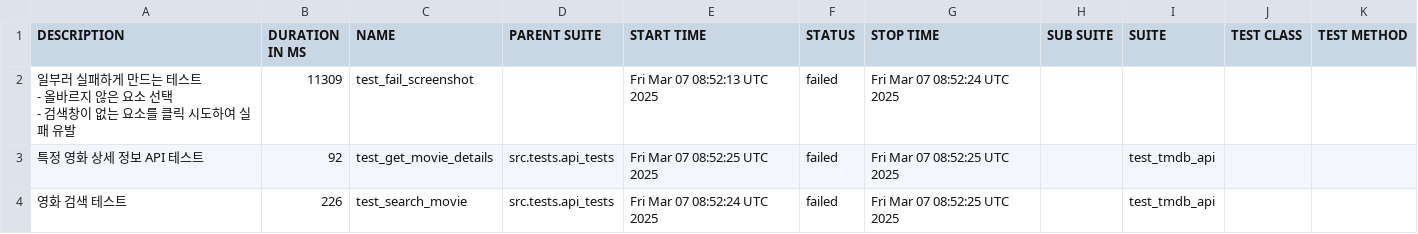
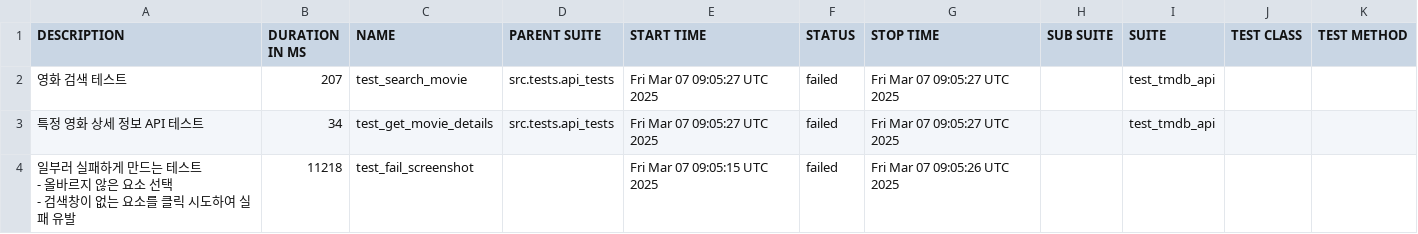
Before and after one commit to yoplekiller/QATEST, a CSV file: allure-report/data/suites.csv, drawn as a sheet.

```diff
--- a/allure-report/data/suites.csv
+++ b/allure-report/data/suites.csv
@@ -1,8 +1,8 @@
 "DESCRIPTION","DURATION IN MS","NAME","PARENT SUITE","START TIME","STATUS","STOP TIME","SUB SUITE","SUITE","TEST CLASS","TEST METHOD"
-"
-    일부러 실패하게 만드는 테스트
-    - 올바르지 않은 요소 선택
-    - 검색창이 없는 요소를 클릭 시도하여 실패 유발
-    ","11309","test_fail_screenshot","","Fri Mar 07 08:52:13 UTC 2025","failed","Fri Mar 07 08:52:24 UTC 2025","","","",""
-"특정 영화 상세 정보 API 테스트","92","test_get_movie_details","src.tests.api_tests","Fri Mar 07 08:52:25 UTC 2025","failed","Fri Mar 07 08:52:25 UTC 2025","","test_tmdb_api","",""
-"영화 검색 테스트","226","test_search_movie","src.tests.api_tests","Fri Mar 07 08:52:24 UTC 2025","failed","Fri Mar 07 08:52:25 UTC 2025","","test_tmdb_api","",""
+"영화 검색 테스트","207","test_search_movie","src.tests.api_tests","Fri Mar 07 09:05:27 UTC 2025","failed","Fri Mar 07 09:05:27 UTC 2025","","test_tmdb_api","",""
+"특정 영화 상세 정보 API 테스트","34","test_get_movie_details","src.tests.api_tests","Fri Mar 07 09:05:27 UTC 2025","failed","Fri Mar 07 09:05:27 UTC 2025","","test_tmdb_api","",""
+"
+    일부러 실패하게 만드는 테스트
+    - 올바르지 않은 요소 선택
+    - 검색창이 없는 요소를 클릭 시도하여 실패 유발
+    ","11218","test_fail_screenshot","","Fri Mar 07 09:05:15 UTC 2025","failed","Fri Mar 07 09:05:26 UTC 2025","","","",""
```
Also changed, not shown: 24 other files.
